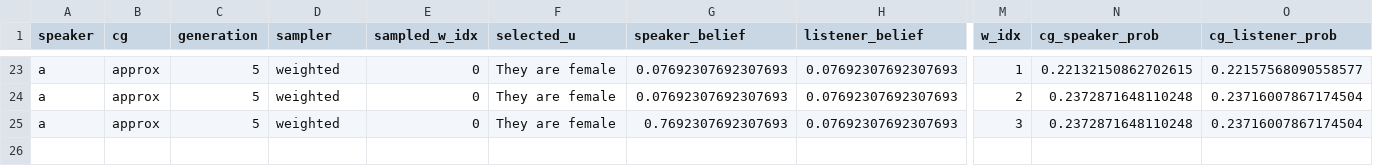
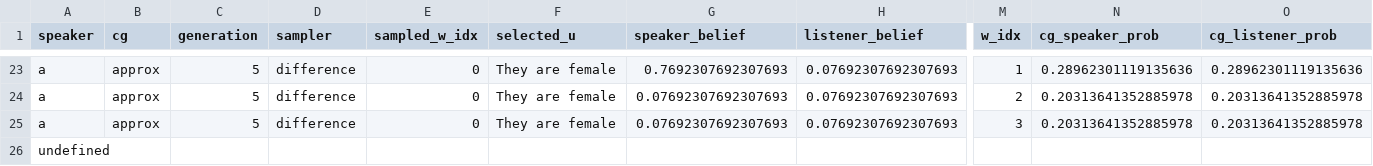
Before and after one commit to canders1/motionmod, a TSV file: scil2020/test.tsv, drawn as a sheet; only a part is shown, gaps mark what is left out; rows hold the shown columns only; the diff covers the shown part only; the diff names each change by its address in the sheet, - before the commit and + after, or states it on an @@ line.

```diff
--- a/scil2020/test.tsv
+++ b/scil2020/test.tsv
-D23:D25 (sampler): weighted
+D23:D25 (sampler): difference
-G23 (speaker_belief): 0.07692307692307693
+G23 (speaker_belief): 0.7692307692307693
-N23 (cg_speaker_prob): 0.22132150862702615
+N23 (cg_speaker_prob): 0.28962301119135636
-O23 (cg_listener_prob): 0.22157568090558577
+O23 (cg_listener_prob): 0.28962301119135636
-N24:N25 (cg_speaker_prob): 0.2372871648110248
+N24:N25 (cg_speaker_prob): 0.20313641352885978
-O24:O25 (cg_listener_prob): 0.23716007867174504
+O24:O25 (cg_listener_prob): 0.20313641352885978
-G25 (speaker_belief): 0.7692307692307693
+G25 (speaker_belief): 0.07692307692307693
+row 26: undefined
```
Also changed, not shown: 68 edited cells elsewhere in this file, 9 other files.
